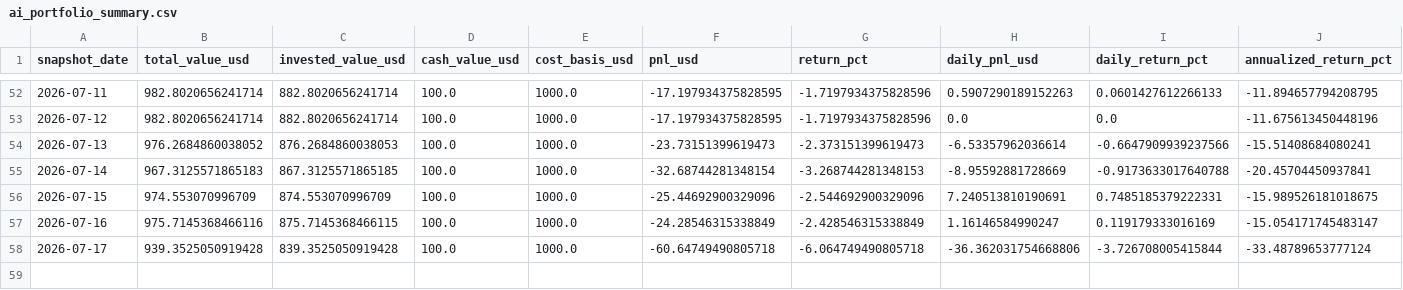
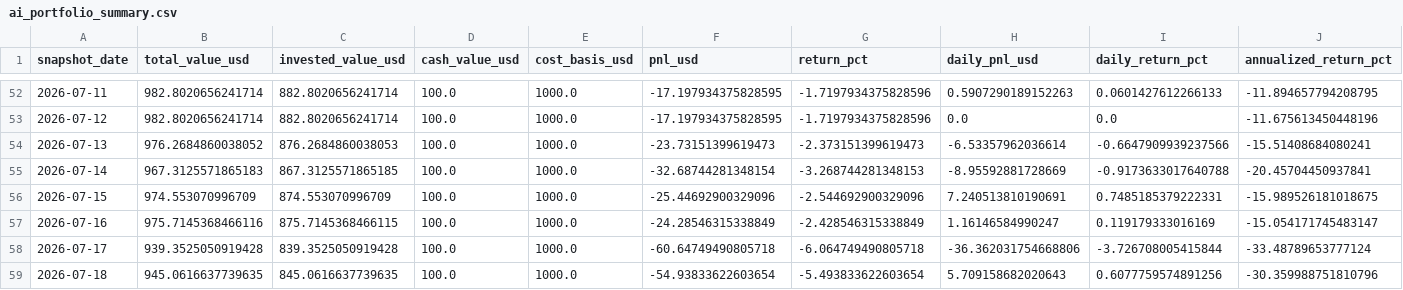
Before and after one commit to linjiw/quant-learn, a CSV file: data/portfolio/ai_portfolio_summary.csv, drawn as a sheet; only a part is shown, gaps mark what is left out; rows hold the shown columns only; the diff names each change by its address in the sheet, - before the commit and + after, or states it on an @@ line.

```diff
--- a/data/portfolio/ai_portfolio_summary.csv
+++ b/data/portfolio/ai_portfolio_summary.csv
+row 59: 2026-07-18 | 945.0616637739635 | 845.0616637739635 | 100.0 | 1000.0 | -54.93833622603654 | -5.493833622603654 | 5.709158682020643 | 0.6077759574891256 | -30.359988751810796
```
Also changed, not shown: data/portfolio/ai_portfolio_snapshots.csv.
